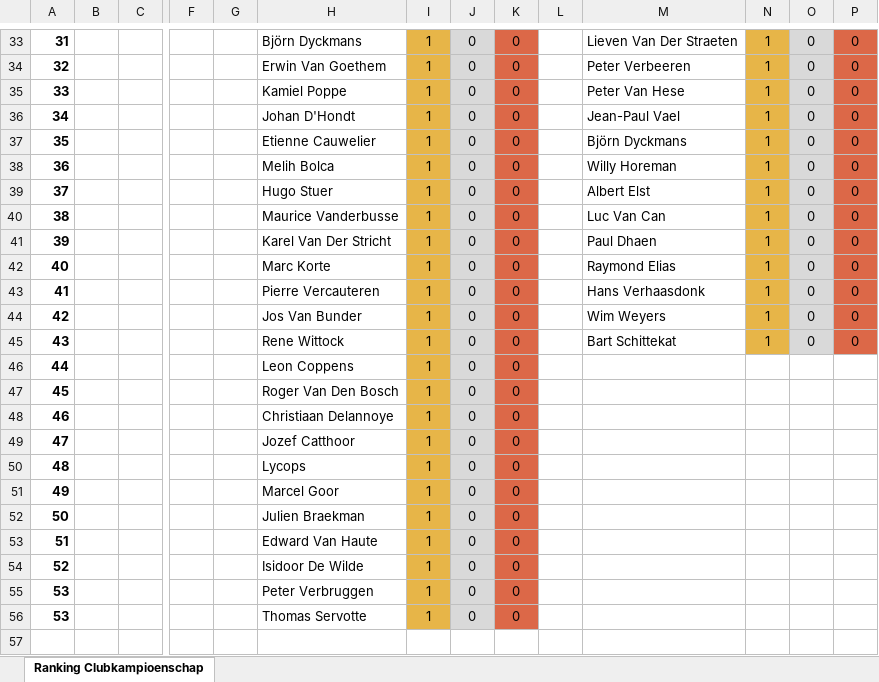
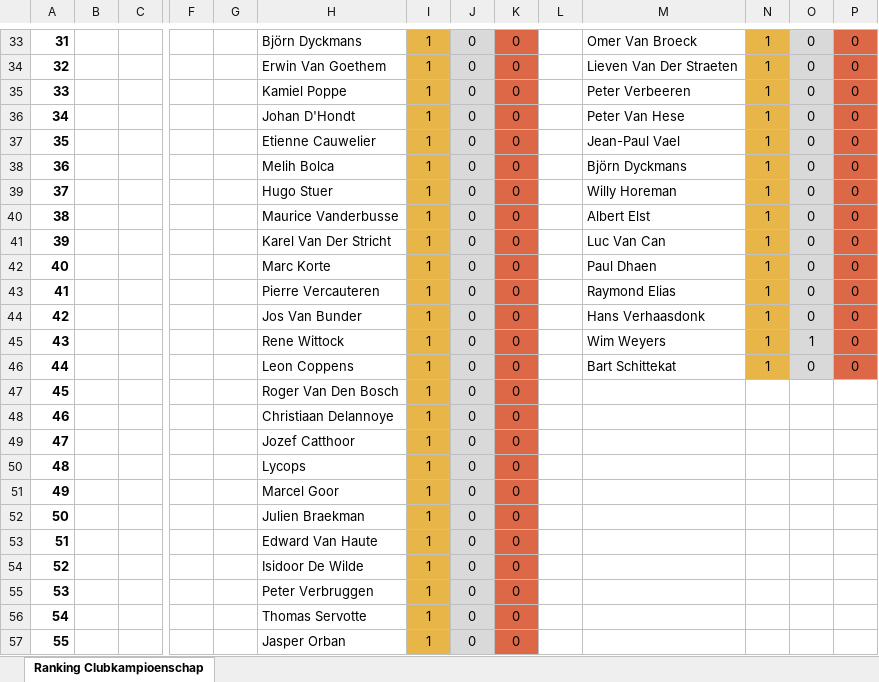
Before and after one commit to Jessevdonck/KSKColle, an Excel workbook: frontend/kskcolle/public/data/erelijsten/Ranking.xlsx, sheet Ranking Clubkampioenschap, drawn as a sheet; only a part is shown, gaps mark what is left out; values as stored, in another font and other column widths than the file's, no borders; removed rows and columns are numbered as before the commit, all else as after; rows hold the shown columns only; the diff covers the shown part only; the diff names each change by its address in the sheet, - before the commit and + after, or states it on an @@ line.

```diff
--- a/frontend/kskcolle/public/data/erelijsten/Ranking.xlsx (sheet Ranking Clubkampioenschap)
+++ b/frontend/kskcolle/public/data/erelijsten/Ranking.xlsx (sheet Ranking Clubkampioenschap)
-M33: Lieven Van Der Straeten
+M33: Omer Van Broeck
-M34: Peter Verbeeren
+M34: Lieven Van Der Straeten
-M35: Peter Van Hese
+M35: Peter Verbeeren
-M36: Jean-Paul Vael
+M36: Peter Van Hese
-M37: Björn Dyckmans
+M37: Jean-Paul Vael
-M38: Willy Horeman
+M38: Björn Dyckmans
-M39: Albert Elst
+M39: Willy Horeman
-M40: Luc Van Can
+M40: Albert Elst
-M41: Paul Dhaen
+M41: Luc Van Can
-M42: Raymond Elias
+M42: Paul Dhaen
-M43: Hans Verhaasdonk
+M43: Raymond Elias
-M44: Wim Weyers
+M44: Hans Verhaasdonk
+row 45: 43 |  |  |  |  | Rene Wittock | 1 | 0 | 0 |  | Wim Weyers | 1 | 1 | 0
@@ column A renumbered between rows 46 and 56 @@
-H46: Rene Wittock
+H46: Leon Coppens
-row 46: 44 |  |  |  |  | Leon Coppens | 1 | 0 | 0
+row 57: 55 |  |  |  |  | Jasper Orban | 1 | 0 | 0
```
Also changed, not shown: 32 edited cells elsewhere in this sheet, frontend/kskcolle/public/data/erelijsten/Megalijst.xlsx, frontend/kskcolle/public/data/erelijsten/Records.xlsx, 1 other file.
